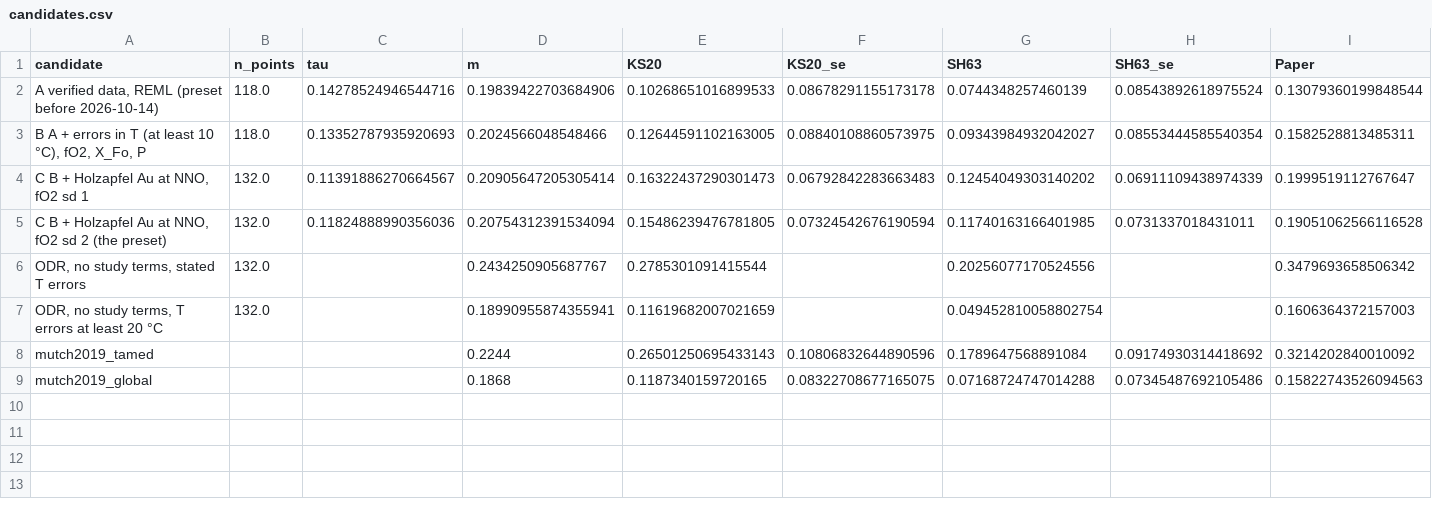
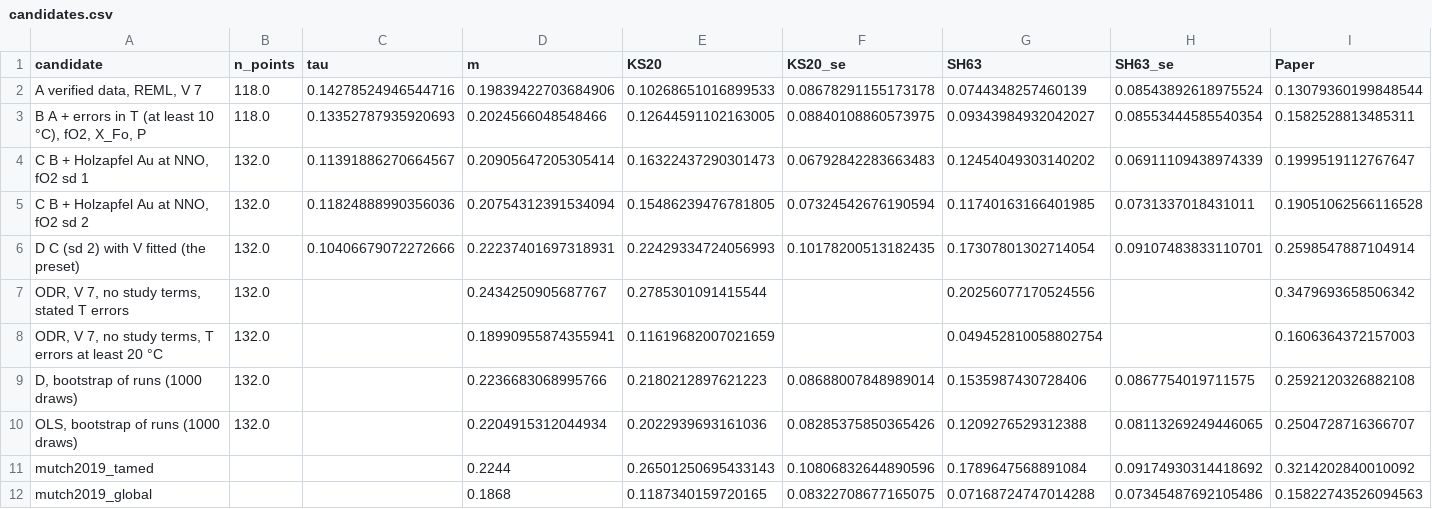
Before and after one commit to whtowbin/Olivine_Diffusion_FeMg, a CSV file: analyses/femg_refit/results/verified/candidates.csv, drawn as a sheet; only a part is shown; addresses are those after the commit; rows hold the shown columns only; the diff names each change by its address in the sheet, - before the commit and + after, or states it on an @@ line.

```diff
--- a/analyses/femg_refit/results/verified/candidates.csv
+++ b/analyses/femg_refit/results/verified/candidates.csv
-A2 (candidate): A verified data, REML (preset before 2026-10-14)
+A2 (candidate): A verified data, REML, V 7
-A5 (candidate): C B + Holzapfel Au at NNO, fO2 sd 2 (the preset)
+A5 (candidate): C B + Holzapfel Au at NNO, fO2 sd 2
+row 6: D C (sd 2) with V fitted (the preset) | 132.0 | 0.10406679072272666 | 0.22237401697318931 | 0.22429334724056993 | 0.10178200513182435 | 0.17307801302714054 | 0.09107483833110701 | 0.2598547887104914
-A7 (candidate): ODR, no study terms, stated T errors
+A7 (candidate): ODR, V 7, no study terms, stated T errors
-A8 (candidate): ODR, no study…
+A8 (candidate): ODR, V 7, no study…
+row 9: D, bootstrap of runs (1000 draws) | 132.0 |  | 0.2236683068995766 | 0.2180212897621223 | 0.08688007848989014 | 0.1535987430728406 | 0.0867754019711575 | 0.2592120326882108
+row 10: OLS, bootstrap of runs (1000 draws) | 132.0 |  | 0.2204915312044934 | 0.2022939693161036 | 0.08285375850365426 | 0.1209276529312388 | 0.08113269249446065 | 0.2504728716366707
```
Also changed, not shown: analyses/femg_refit/results/verified/coefficients.csv, analyses/femg_refit/results/verified/mutch_forms.csv, 35 other files.
